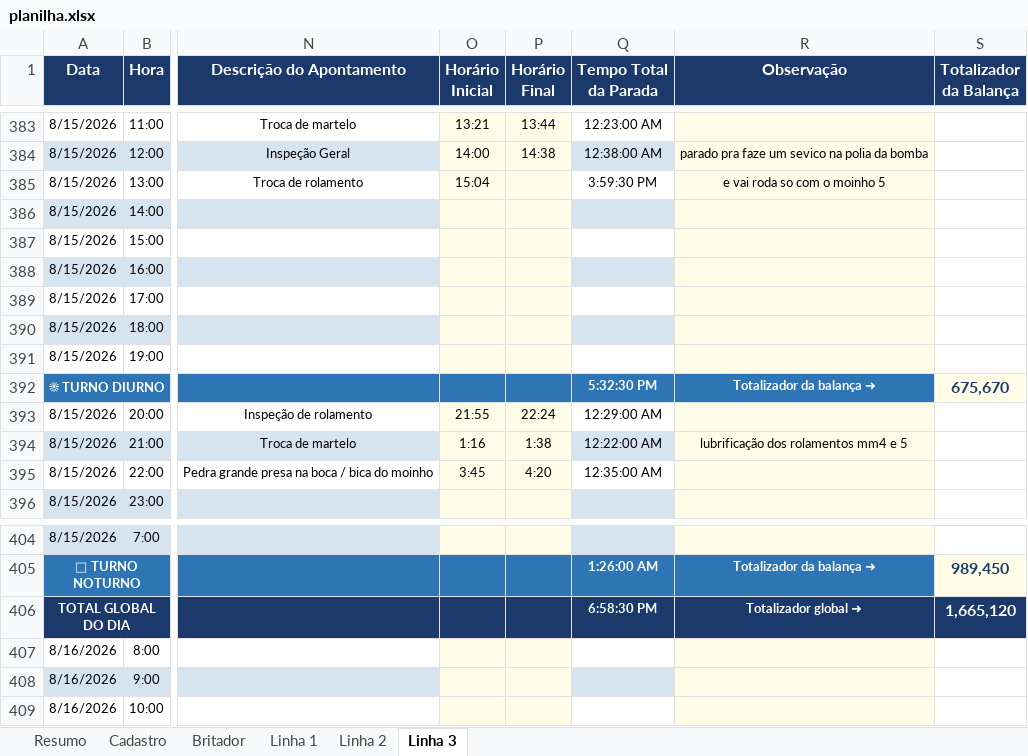
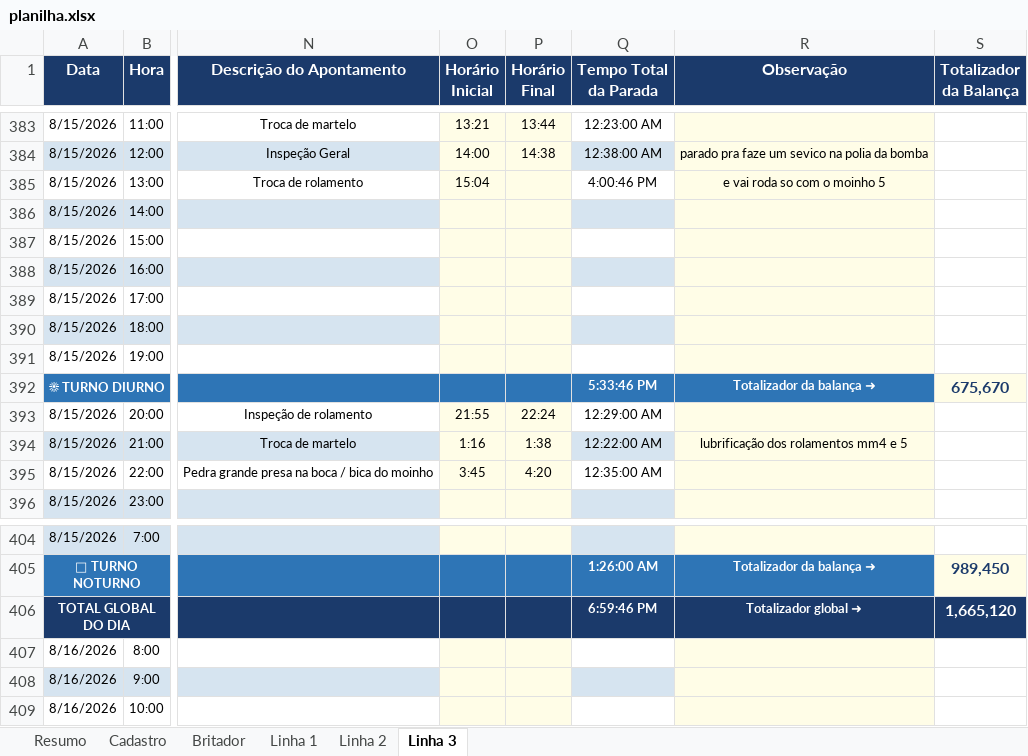
Before and after one commit to Plenz-code/BI-IMPACTANTES-PLANTA, an Excel workbook: planilha.xlsx, sheet Linha 3, drawn as a sheet; only a part is shown, gaps mark what is left out; values as stored, in another font and other column widths than the file's, no borders; the diff names each change by its address in the sheet, - before the commit and + after, or states it on an @@ line.

```diff
--- a/planilha.xlsx (sheet Linha 3)
+++ b/planilha.xlsx (sheet Linha 3)
-Q385 (Tempo Total da Parada): 3:59:30 PM
+Q385 (Tempo Total da Parada): 4:00:46 PM
-Q392 (Tempo Total da Parada): 5:32:30 PM
+Q392 (Tempo Total da Parada): 5:33:46 PM
-Q406 (Tempo Total da Parada): 6:58:30 PM
+Q406 (Tempo Total da Parada): 6:59:46 PM
```
Also changed, not shown: sheet Linha 1, hidden cells.
